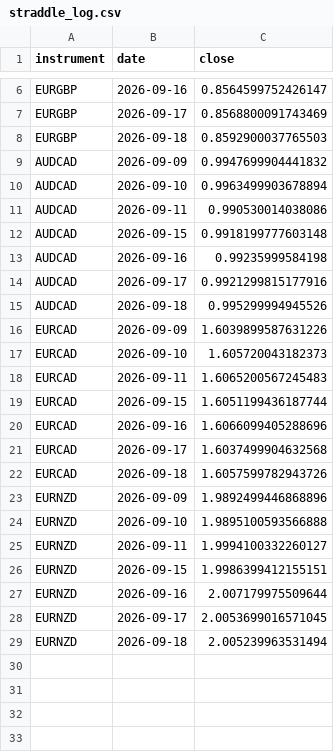
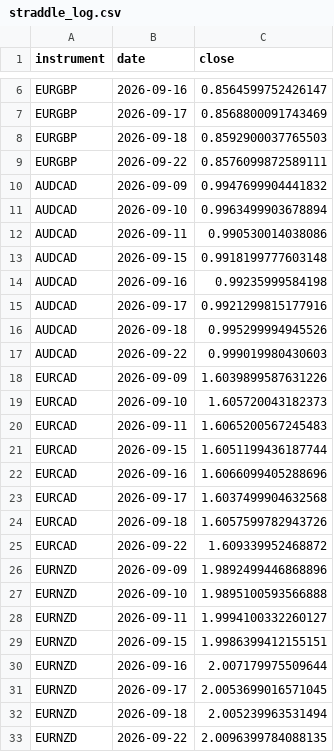
Before and after one commit to kenjtradez/portfolio-forward-test, a CSV file: straddle_log.csv, drawn as a sheet; only a part is shown, gaps mark what is left out.

```diff
--- a/straddle_log.csv
+++ b/straddle_log.csv
@@ -8,2 +8,3 @@ EURGBP,2026-09-17,0.8568800091743469
 EURGBP,2026-09-18,0.8592900037765503
+EURGBP,2026-09-22,0.8576099872589111
 AUDCAD,2026-09-09,0.9947699904441832
@@ -15,2 +16,3 @@ AUDCAD,2026-09-17,0.9921299815177916
 AUDCAD,2026-09-18,0.995299994945526
+AUDCAD,2026-09-22,0.999019980430603
 EURCAD,2026-09-09,1.6039899587631226
@@ -22,2 +24,3 @@ EURCAD,2026-09-17,1.6037499904632568
 EURCAD,2026-09-18,1.6057599782943726
+EURCAD,2026-09-22,1.609339952468872
 EURNZD,2026-09-09,1.9892499446868896
@@ -29 +32,2 @@ EURNZD,2026-09-17,2.0053699016571045
 EURNZD,2026-09-18,2.005239963531494
+EURNZD,2026-09-22,2.0096399784088135
```
